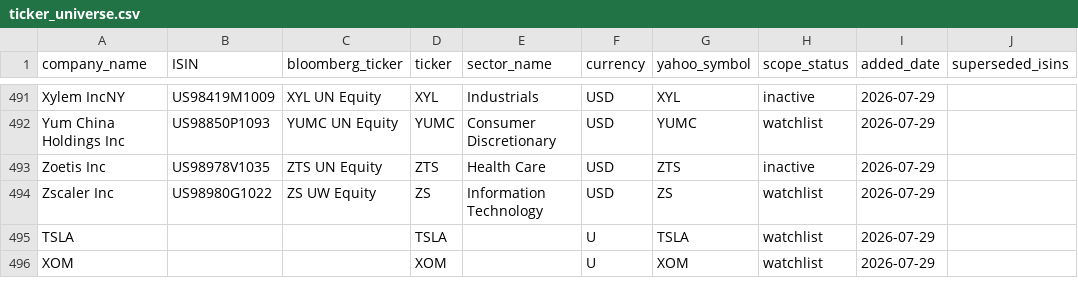
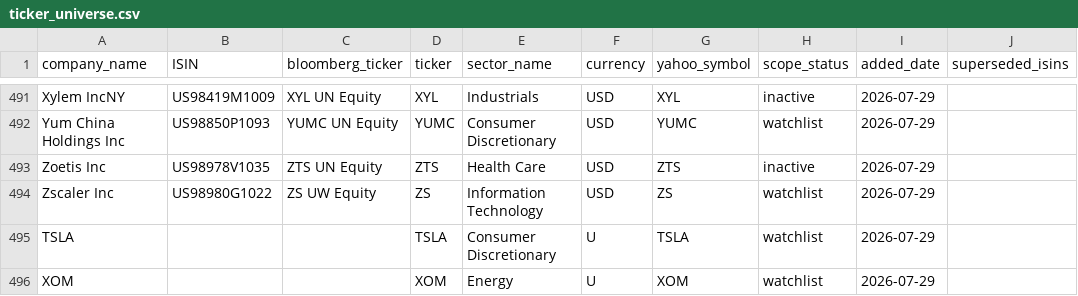
Before and after one commit to Mapgax/research_commons, a CSV file: data/ticker_universe.csv, drawn as a sheet; only a part is shown, gaps mark what is left out; the diff names each change by its address in the sheet, - before the commit and + after, or states it on an @@ line.

```diff
--- a/data/ticker_universe.csv
+++ b/data/ticker_universe.csv
-E495 (sector_name): (empty)
+E495 (sector_name): Consumer Discretionary
-E496 (sector_name): (empty)
+E496 (sector_name): Energy
```
